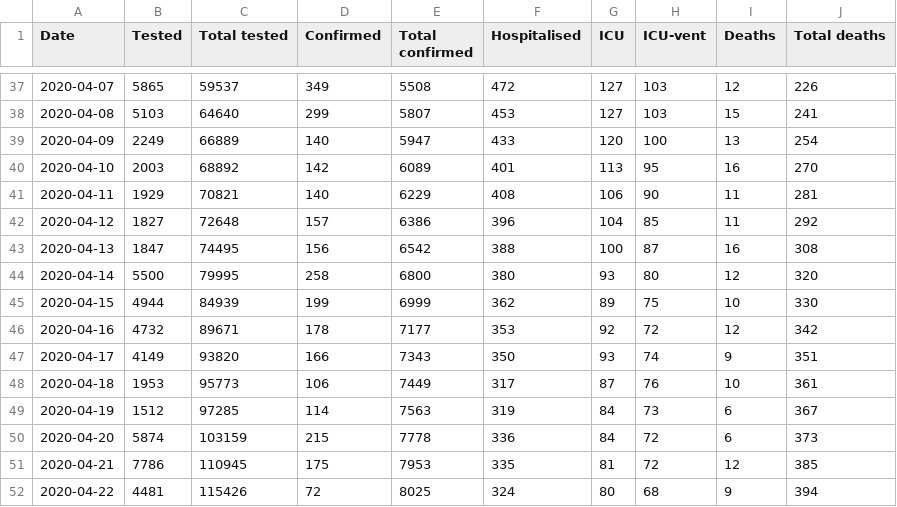
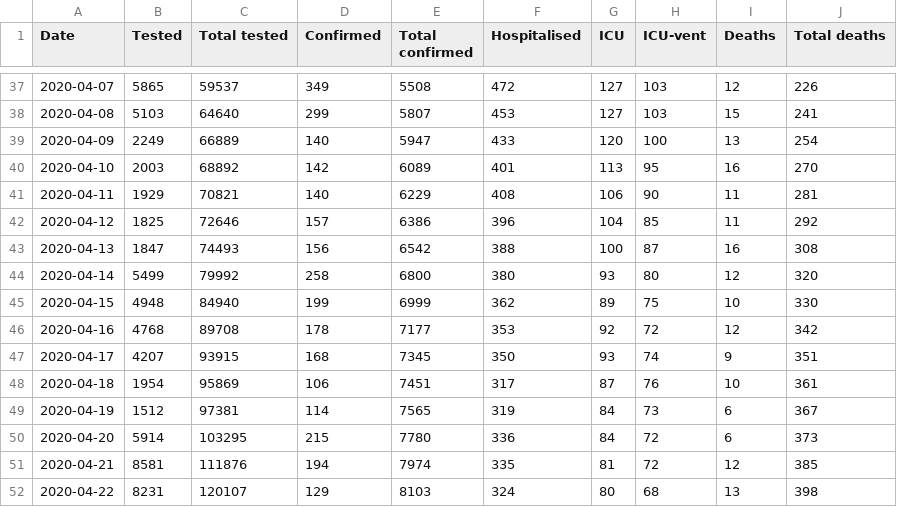
Before and after one commit to covid-19-sim/covid-19.sst.dk, a CSV file: total-covid-19-dk.csv, drawn as a sheet; only a part is shown, gaps mark what is left out; the diff covers the shown part only.

```diff
--- a/total-covid-19-dk.csv
+++ b/total-covid-19-dk.csv
@@ -41,12 +41,12 @@ Date,Tested,Total tested,Confirmed,Total confirmed,Hospitalised,ICU,ICU-vent,Dea
 2020-04-11,1929,70821,140,6229,408,106,90,11,281
-2020-04-12,1827,72648,157,6386,396,104,85,11,292
-2020-04-13,1847,74495,156,6542,388,100,87,16,308
-2020-04-14,5500,79995,258,6800,380,93,80,12,320
-2020-04-15,4944,84939,199,6999,362,89,75,10,330
-2020-04-16,4732,89671,178,7177,353,92,72,12,342
-2020-04-17,4149,93820,166,7343,350,93,74,9,351
-2020-04-18,1953,95773,106,7449,317,87,76,10,361
-2020-04-19,1512,97285,114,7563,319,84,73,6,367
-2020-04-20,5874,103159,215,7778,336,84,72,6,373
-2020-04-21,7786,110945,175,7953,335,81,72,12,385
-2020-04-22,4481,115426,72,8025,324,80,68,9,394
+2020-04-12,1825,72646,157,6386,396,104,85,11,292
+2020-04-13,1847,74493,156,6542,388,100,87,16,308
+2020-04-14,5499,79992,258,6800,380,93,80,12,320
+2020-04-15,4948,84940,199,6999,362,89,75,10,330
+2020-04-16,4768,89708,178,7177,353,92,72,12,342
+2020-04-17,4207,93915,168,7345,350,93,74,9,351
+2020-04-18,1954,95869,106,7451,317,87,76,10,361
+2020-04-19,1512,97381,114,7565,319,84,73,6,367
+2020-04-20,5914,103295,215,7780,336,84,72,6,373
+2020-04-21,8581,111876,194,7974,335,81,72,12,385
+2020-04-22,8231,120107,129,8103,324,80,68,13,398
```
Also changed, not shown: 1 added row and 6 edited cells elsewhere in this file, ssi-pdf-data-deaths.csv, sst-raw-data-hospitalised.csv, 3 other files.
